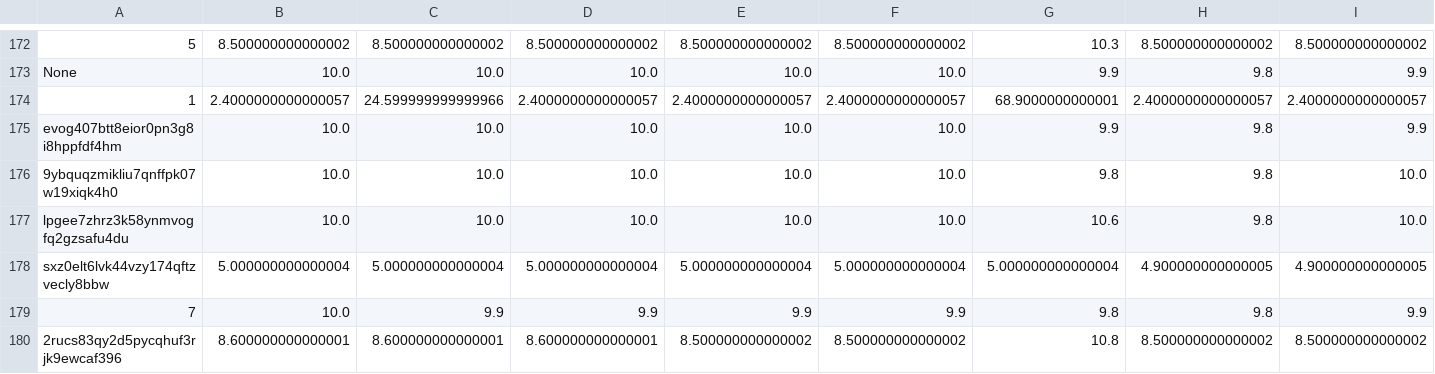
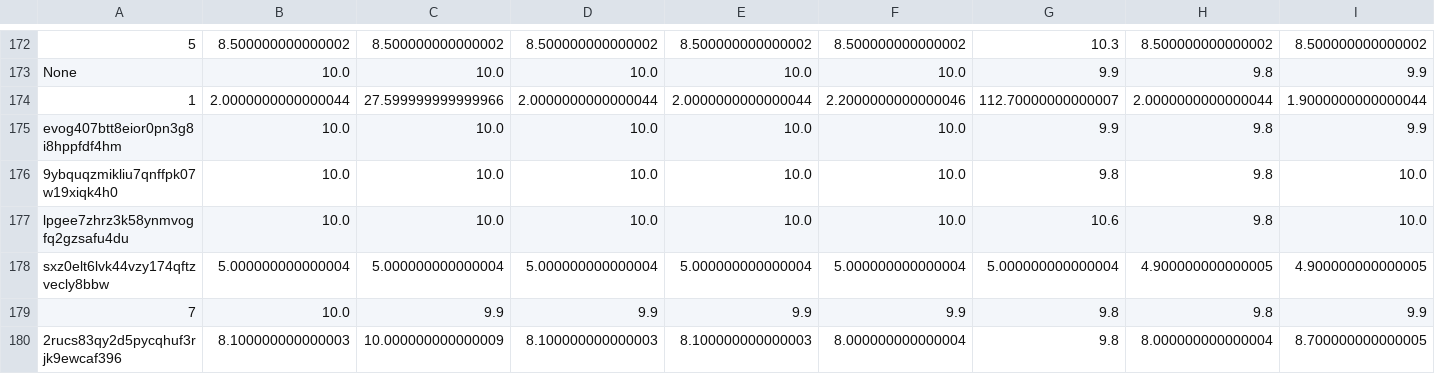
Before and after one commit to juliavictor/my-first-blog, a CSV file: categories.csv, drawn as a sheet; only a part is shown, gaps mark what is left out; the diff covers the shown part only; the diff names each change by its address in the sheet, - before the commit and + after, or states it on an @@ line.

```diff
--- a/categories.csv
+++ b/categories.csv
-B174: 2.4000000000000057
+B174: 2.0000000000000044
-C174: 24.599999999999966
+C174: 27.599999999999966
-D174: 2.4000000000000057
+D174: 2.0000000000000044
-E174: 2.4000000000000057
+E174: 2.0000000000000044
-F174: 2.4000000000000057
+F174: 2.2000000000000046
-G174: 68.9000000000001
+G174: 112.70000000000007
-H174: 2.4000000000000057
+H174: 2.0000000000000044
-I174: 2.4000000000000057
+I174: 1.9000000000000044
-B180: 8.600000000000001
+B180: 8.100000000000003
-C180: 8.600000000000001
+C180: 10.000000000000009
-D180: 8.600000000000001
+D180: 8.100000000000003
-E180: 8.500000000000002
+E180: 8.100000000000003
-F180: 8.500000000000002
+F180: 8.000000000000004
-G180: 10.8
+G180: 9.8
-H180: 8.500000000000002
+H180: 8.000000000000004
-I180: 8.500000000000002
+I180: 8.700000000000005
```
Also changed, not shown: 4 edited cells elsewhere in this file, recommend.csv, 6 other files.
